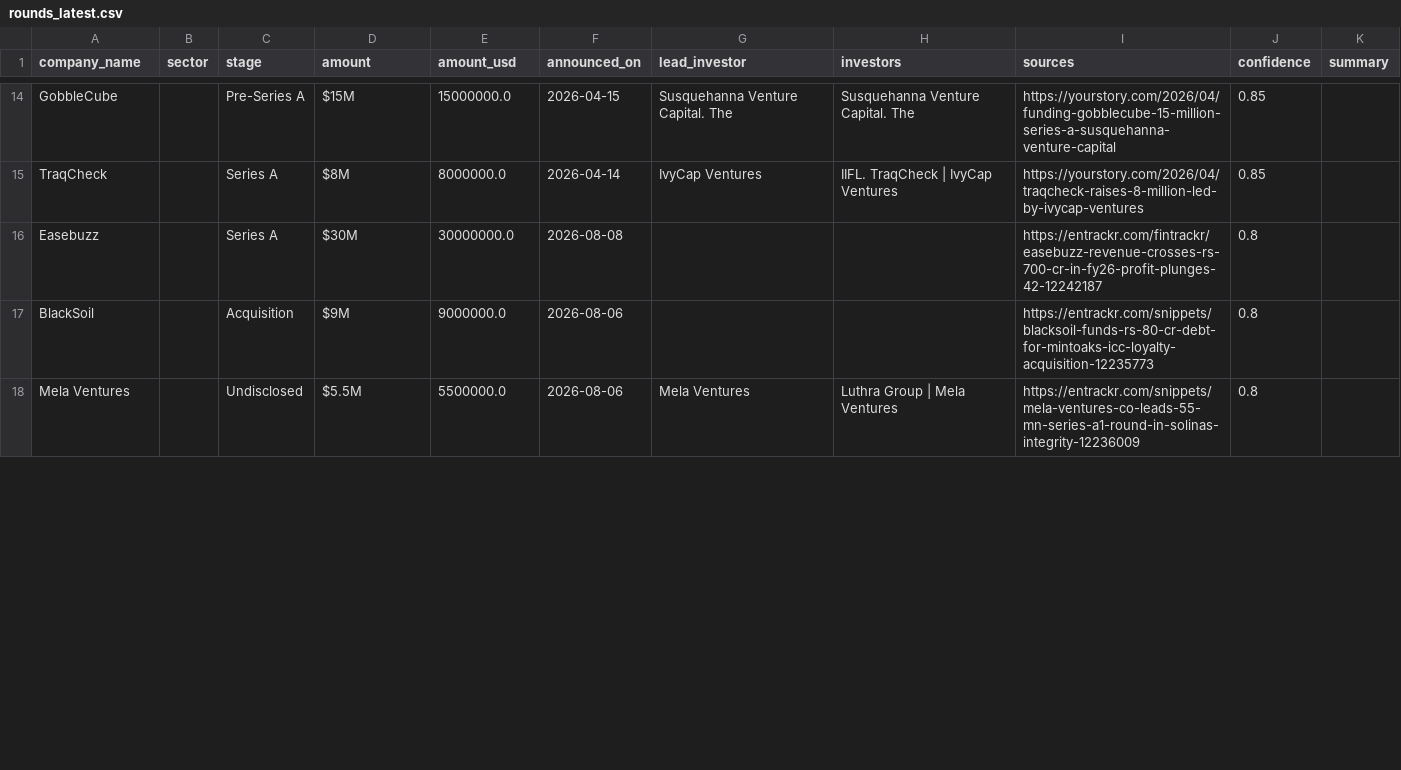
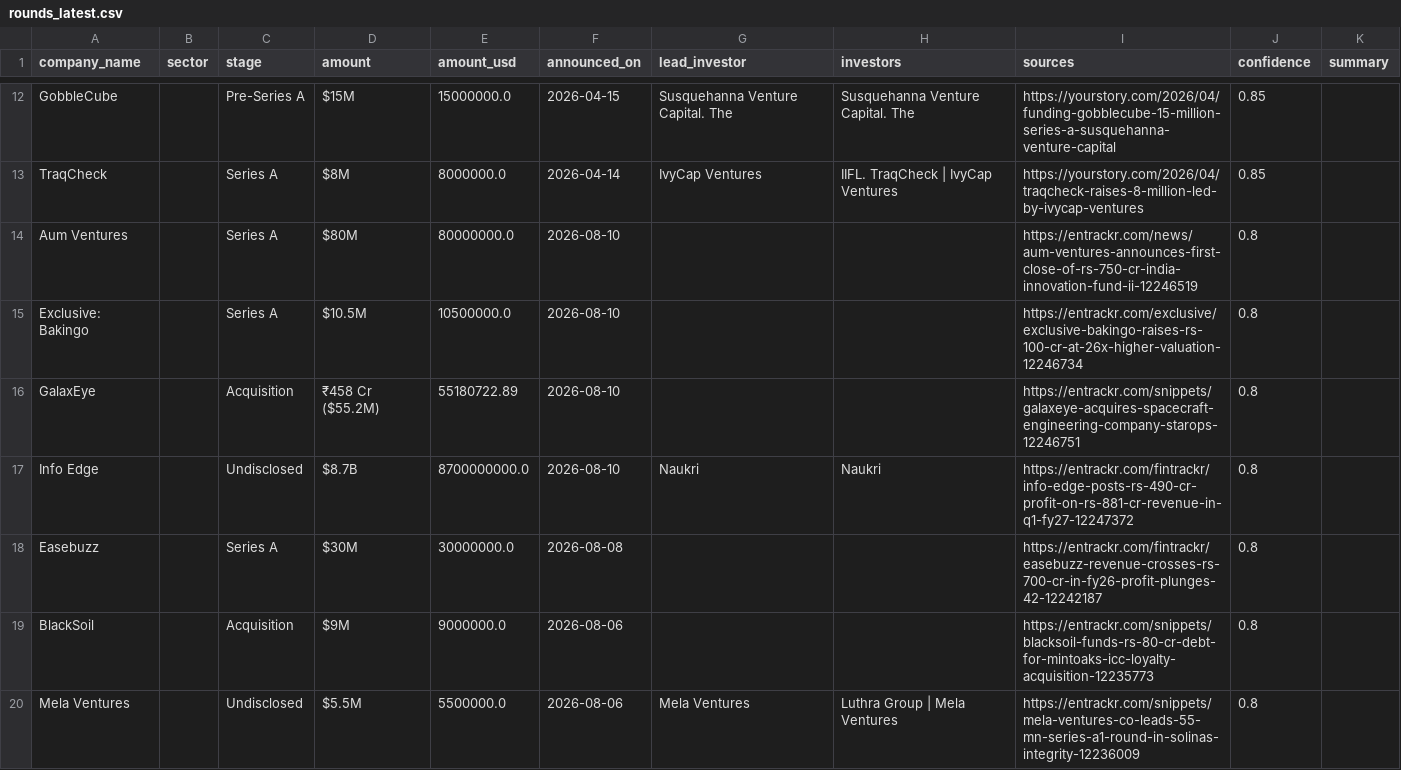
Before and after one commit to ryrk1020/indian-funding-pipeline, a CSV file: docs/rounds_latest.csv, drawn as a sheet; only a part is shown, gaps mark what is left out; the diff covers the shown part only; the diff names each change by its address in the sheet, - before the commit and + after, or states it on an @@ line.

```diff
--- a/docs/rounds_latest.csv
+++ b/docs/rounds_latest.csv
+row 14: Aum Ventures |  | Series A | $80M | 80000000.0 | 2026-08-10 |  |  | https://entrackr.com/news/aum-ventures-announces-first-close-of-rs-750-cr-india-innovation-fund-ii-12246519 | 0.8
+row 15: Exclusive: Bakingo |  | Series A | $10.5M | 10500000.0 | 2026-08-10 |  |  | https://entrackr.com/exclusive/exclusive-bakingo-raises-rs-100-cr-at-26x-higher-valuation-12246734 | 0.8
+row 16: GalaxEye |  | Acquisition | ₹458 Cr ($55.2M) | 55180722.89 | 2026-08-10 |  |  | https://entrackr.com/snippets/galaxeye-acquires-spacecraft-engineering-company-starops-12246751 | 0.8
+row 17: Info Edge |  | Undisclosed | $8.7B | 8700000000.0 | 2026-08-10 | Naukri | Naukri | https://entrackr.com/fintrackr/info-edge-posts-rs-490-cr-profit-on-rs-881-cr-revenue-in-q1-fy27-12247372 | 0.8
```
Also changed, not shown: 2 added rows, 5 removed rows and 1 moved row elsewhere in this file, exports/sample_rounds.csv, 3 other files.
